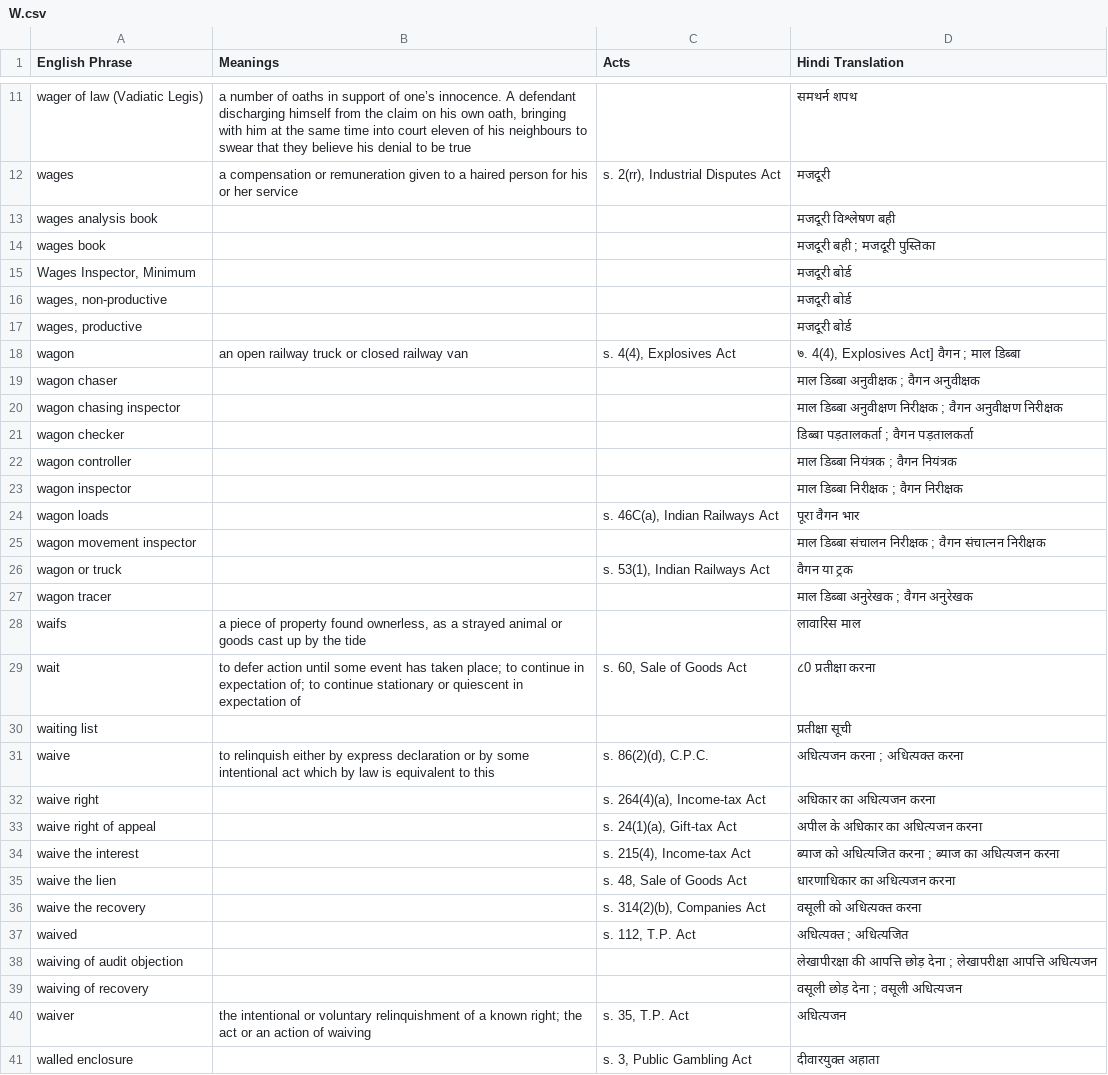
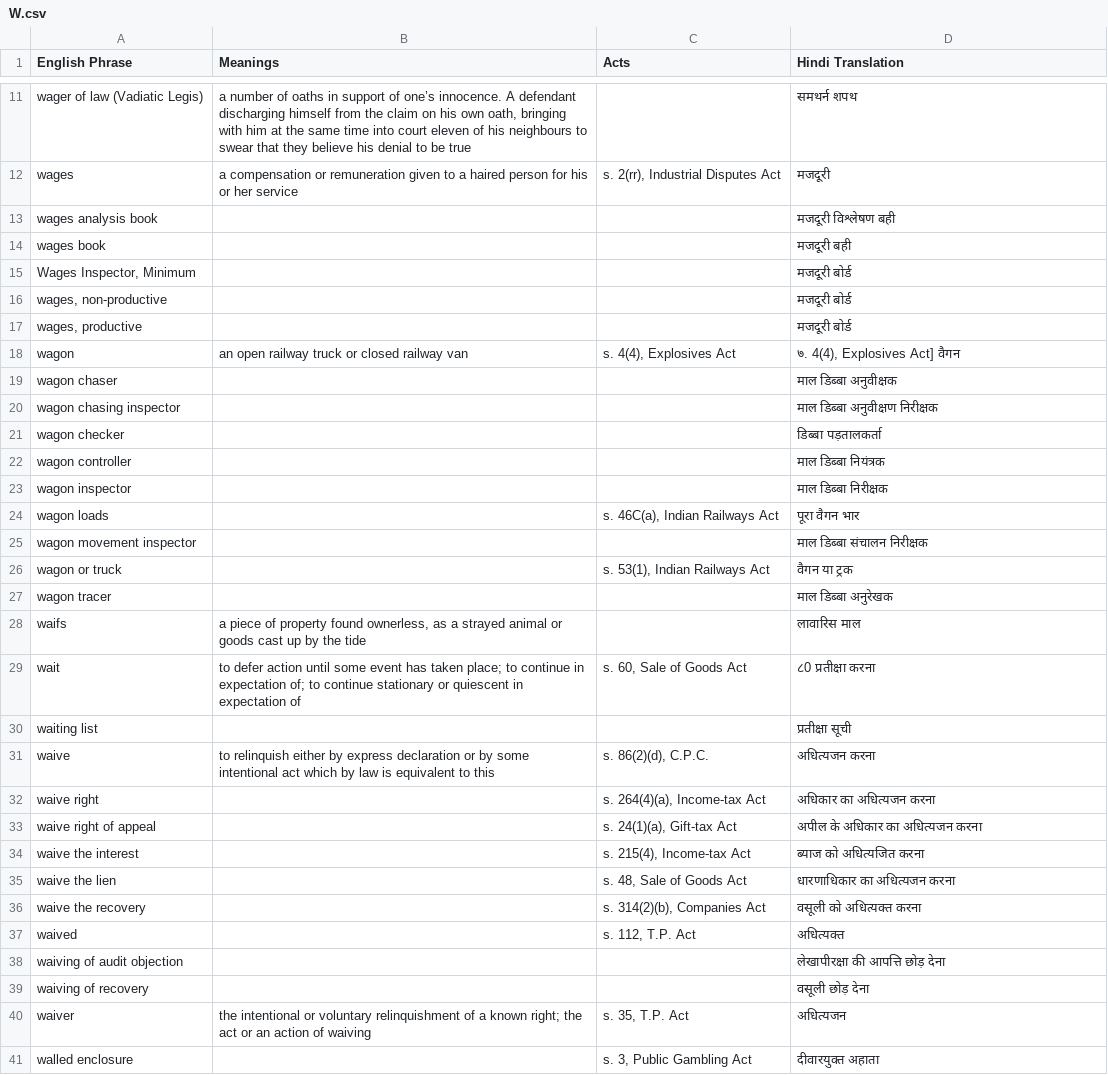
Before and after one commit to e-Vakeel/Translation-Data-Extraction, a CSV file: W.csv, drawn as a sheet; only a part is shown, gaps mark what is left out; the diff covers the shown part only.

```diff
--- a/W.csv
+++ b/W.csv
@@ -13,3 +13,3 @@ wages,a compensation or remuneration given to a haired person for his or her ser
 wages analysis book,,,मजदूरी विश्लेषण बही
-wages book,,,मजदूरी बही ; मजदूरी पुस्तिका
+wages book,,,मजदूरी बही
 "Wages Inspector, Minimum",,,मजदूरी बोर्ड
@@ -17,12 +17,12 @@ wages book,,,मजदूरी बही ; मजदूरी पुस्त
 "wages, productive",,,मजदूरी बोर्ड
-wagon,an open railway truck or closed railway van,"s. 4(4), Explosives Act","७. 4(4), Explosives Act] वैगन ; माल डिब्बा"
-wagon chaser,,,माल डिब्बा अनुवीक्षक ; वैगन अनुवीक्षक
-wagon chasing inspector,,,माल डिब्बा अनुवीक्षण निरीक्षक ; वैगन अनुवीक्षण निरीक्षक
-wagon checker,,,डिब्बा पड़तालकर्ता ; वैगन पड़तालकर्ता
-wagon controller,,,माल डिब्बा नियंत्रक ; वैगन नियंत्रक
-wagon inspector,,,माल डिब्बा निरीक्षक ; वैगन निरीक्षक
+wagon,an open railway truck or closed railway van,"s. 4(4), Explosives Act","७. 4(4), Explosives Act] वैगन "
+wagon chaser,,,माल डिब्बा अनुवीक्षक
+wagon chasing inspector,,,माल डिब्बा अनुवीक्षण निरीक्षक
+wagon checker,,,डिब्बा पड़तालकर्ता
+wagon controller,,,माल डिब्बा नियंत्रक
+wagon inspector,,,माल डिब्बा निरीक्षक
 wagon loads,,"s. 46C(a), Indian Railways Act",पूरा वैगन भार
-wagon movement inspector,,,माल डिब्बा संचालन निरीक्षक ; वैगन संचात्नन निरीक्षक
+wagon movement inspector,,,माल डिब्बा संचालन निरीक्षक
 wagon or truck,,"s. 53(1), Indian Railways Act",वैगन या ट्रक
-wagon tracer,,,माल डिब्बा अनुरेखक ; वैगन अनुरेखक
+wagon tracer,,,माल डिब्बा अनुरेखक
 waifs,"a piece of property found ownerless, as a strayed animal or goods cast up by the tide",,लावारिस माल
@@ -30,11 +30,11 @@ wait,to defer action until some event has taken place; to continue in expectatio
 waiting list,,,प्रतीक्षा सूची
-waive,to relinquish either by express declaration or by some intentional act which by law is equivalent to this,"s. 86(2)(d), C.P.C.",अधित्यजन करना ; अधित्यक्त करना
+waive,to relinquish either by express declaration or by some intentional act which by law is equivalent to this,"s. 86(2)(d), C.P.C.",अधित्यजन करना
 waive right,,"s. 264(4)(a), Income-tax Act",अधिकार का अधित्यजन करना
 waive right of appeal,,"s. 24(1)(a), Gift-tax Act",अपील के अधिकार का अधित्यजन करना
-waive the interest,,"s. 215(4), Income-tax Act",ब्याज को अधित्यजित करना ; ब्याज का अधित्यजन करना
+waive the interest,,"s. 215(4), Income-tax Act",ब्याज को अधित्यजित करना
 waive the lien,,"s. 48, Sale of Goods Act",धारणाधिकार का अधित्यजन करना
 waive the recovery,,"s. 314(2)(b), Companies Act",वसूली को अधित्यक्त करना
-waived,,"s. 112, T.P. Act",अधित्यक्त ; अधित्यजित
-waiving of audit objection,,,लेखापीरक्षा की आपत्ति छोड़ देना ; लेखापरीक्षा आपत्ति अधित्यजन
-waiving of recovery,,,वसूली छोड़ देना ; वसूली अधित्यजन
+waived,,"s. 112, T.P. Act",अधित्यक्त
+waiving of audit objection,,,लेखापीरक्षा की आपत्ति छोड़ देना
+waiving of recovery,,,वसूली छोड़ देना
 waiver,the intentional or voluntary relinquishment of a known right; the act or an action of waiving,"s. 35, T.P. Act",अधित्यजन
```
Also changed, not shown: 3 removed rows and 112 edited cells elsewhere in this file, 10 other files.
